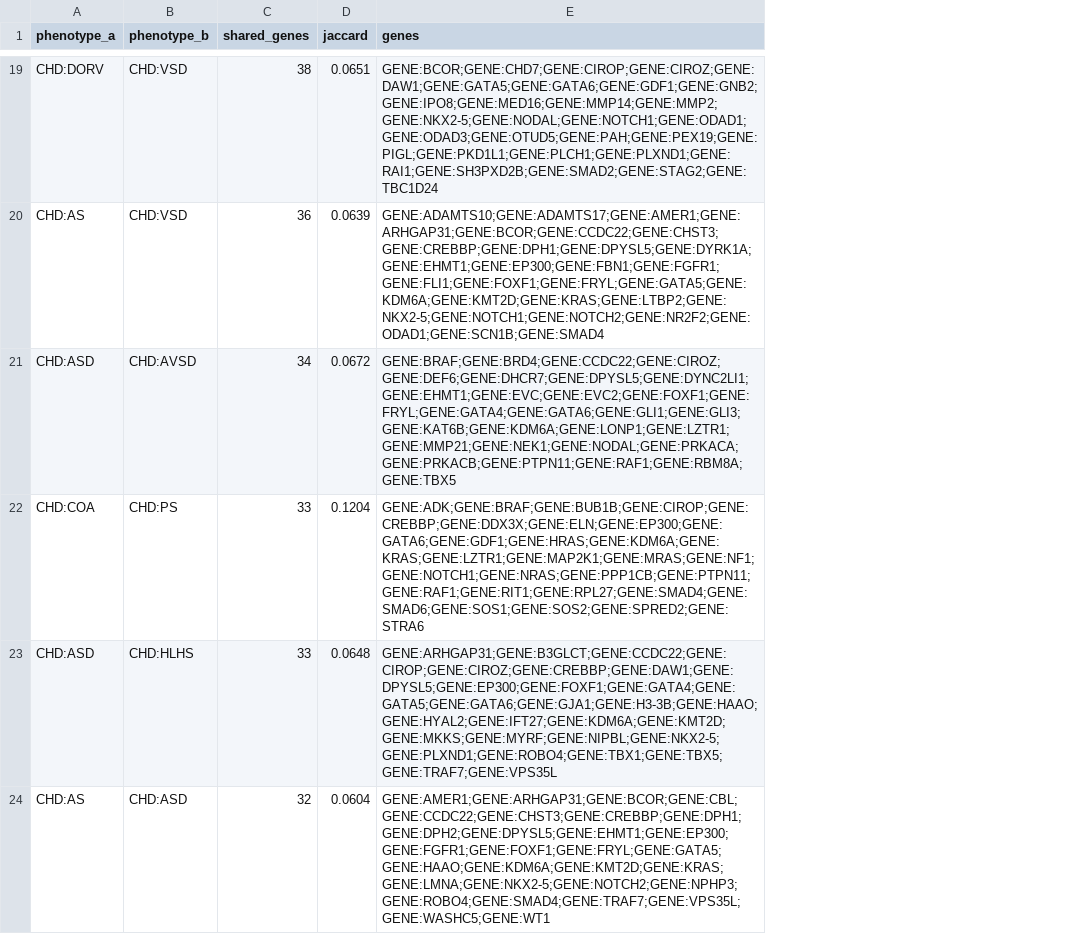
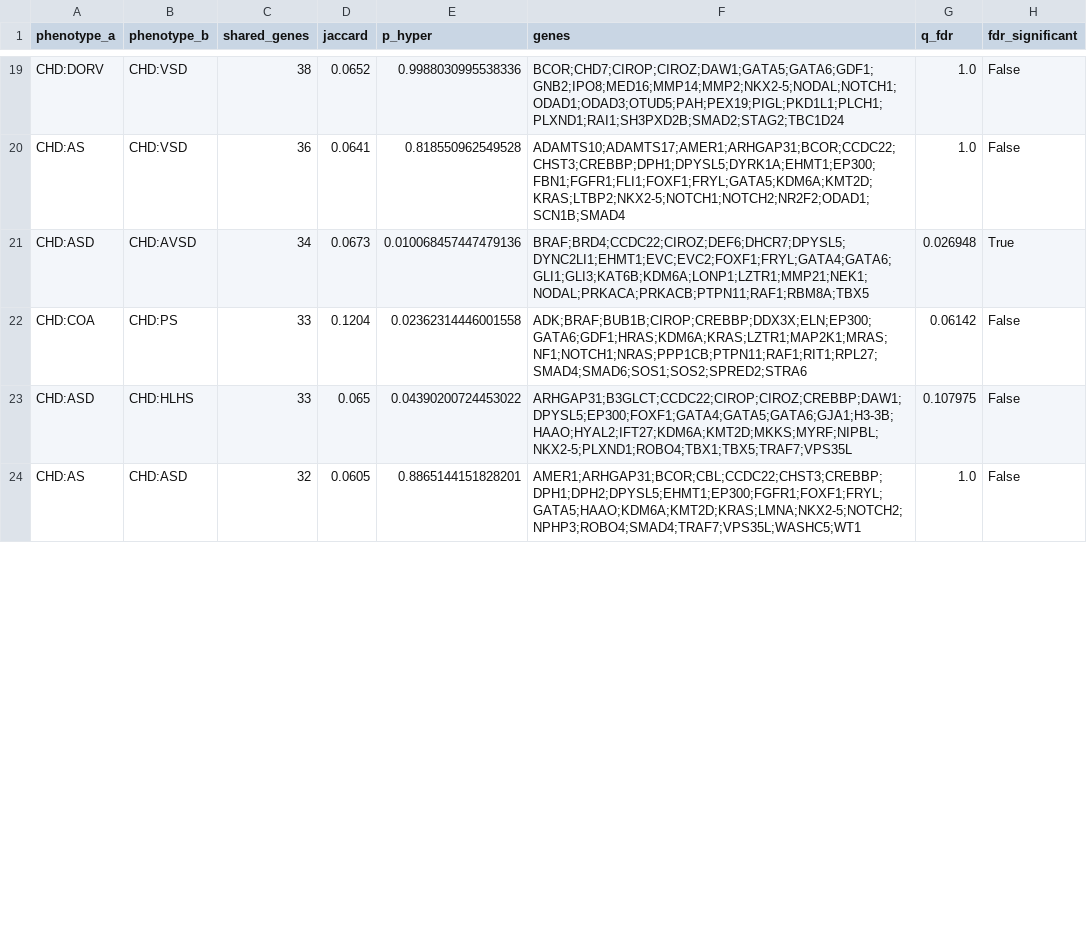
Before and after one commit to santosry/GraphAmbiCardio, a CSV file: outputs/tables/phenotype_gene_overlap.csv, drawn as a sheet; only a part is shown, gaps mark what is left out; addresses are those after the commit; the diff covers the shown part only; the diff names each change by its address in the sheet, - before the commit and + after, or states it on an @@ line.

```diff
--- a/outputs/tables/phenotype_gene_overlap.csv
+++ b/outputs/tables/phenotype_gene_overlap.csv
+column E (p_hyper), rows 19-24: 0.9988030995538336 | 0.818550962549528 | 0.010068457447479136 | 0.02362314446001558 | 0.04390200724453022 | 0.8865144151828201
+column G (q_fdr), rows 19-24: 1.0 | 1.0 | 0.026948 | 0.06142 | 0.107975 | 1.0
+column H (fdr_significant), rows 19-24: False | False | True | False | False | False
-D19 (jaccard): 0.0651
+D19 (jaccard): 0.0652
-F19 (genes): GENE:BCOR;GENE:CHD7;GENE:CIROP;GENE:CIROZ;GENE:DAW1;GENE:GATA5;GENE:GATA6;GENE:GDF1;GENE:GNB2;GENE:IPO8;GENE:MED16;GENE:MMP14;GENE:MMP2;GENE:NKX2-5;GENE:NODAL;GENE:NOTCH1;GENE:ODAD1;GENE:ODAD3;GENE:OTUD5;GENE:PAH;GENE:PEX19;GENE:PIGL;GENE:PKD1L1;GENE:PLCH1;GENE:PLXND1;GENE:RAI1;GENE:SH3PXD2B;GENE:SMAD2;GENE:STAG2;GENE:TBC1D24
+F19 (genes): BCOR;CHD7;CIROP;CIROZ;DAW1;GATA5;GATA6;GDF1;GNB2;IPO8;MED16;MMP14;MMP2;NKX2-5;NODAL;NOTCH1;ODAD1;ODAD3;OTUD5;PAH;PEX19;PIGL;PKD1L1;PLCH1;PLXND1;RAI1;SH3PXD2B;SMAD2;STAG2;TBC1D24
-D20 (jaccard): 0.0639
+D20 (jaccard): 0.0641
-F20 (genes): GENE:ADAMTS10;GENE:ADAMTS17;GENE:AMER1;GENE:ARHGAP31;GENE:BCOR;GENE:CCDC22;GENE:CHST3;GENE:CREBBP;GENE:DPH1;GENE:DPYSL5;GENE:DYRK1A;GENE:EHMT1;GENE:EP300;GENE:FBN1;GENE:FGFR1;GENE:FLI1;GENE:FOXF1;GENE:FRYL;GENE:GATA5;GENE:KDM6A;GENE:KMT2D;GENE:KRAS;GENE:LTBP2;GENE:NKX2-5;GENE:NOTCH1;GENE:NOTCH2;GENE:NR2F2;GENE:ODAD1;GENE:SCN1B;GENE:SMAD4
+F20 (genes): ADAMTS10;ADAMTS17;AMER1;ARHGAP31;BCOR;CCDC22;CHST3;CREBBP;DPH1;DPYSL5;DYRK1A;EHMT1;EP300;FBN1;FGFR1;FLI1;FOXF1;FRYL;GATA5;KDM6A;KMT2D;KRAS;LTBP2;NKX2-5;NOTCH1;NOTCH2;NR2F2;ODAD1;SCN1B;SMAD4
-D21 (jaccard): 0.0672
+D21 (jaccard): 0.0673
-F21 (genes): GENE:BRAF;GENE:BRD4;GENE:CCDC22;GENE:CIROZ;GENE:DEF6;GENE:DHCR7;GENE:DPYSL5;GENE:DYNC2LI1;GENE:EHMT1;GENE:EVC;GENE:EVC2;GENE:FOXF1;GENE:FRYL;GENE:GATA4;GENE:GATA6;GENE:GLI1;GENE:GLI3;GENE:KAT6B;GENE:KDM6A;GENE:LONP1;GENE:LZTR1;GENE:MMP21;GENE:NEK1;GENE:NODAL;GENE:PRKACA;GENE:PRKACB;GENE:PTPN11;GENE:RAF1;GENE:RBM8A;GENE:TBX5
+F21 (genes): BRAF;BRD4;CCDC22;CIROZ;DEF6;DHCR7;DPYSL5;DYNC2LI1;EHMT1;EVC;EVC2;FOXF1;FRYL;GATA4;GATA6;GLI1;GLI3;KAT6B;KDM6A;LONP1;LZTR1;MMP21;NEK1;NODAL;PRKACA;PRKACB;PTPN11;RAF1;RBM8A;TBX5
-F22 (genes): GENE:ADK;GENE:BRAF;GENE:BUB1B;GENE:CIROP;GENE:CREBBP;GENE:DDX3X;GENE:ELN;GENE:EP300;GENE:GATA6;GENE:GDF1;GENE:HRAS;GENE:KDM6A;GENE:KRAS;GENE:LZTR1;GENE:MAP2K1;GENE:MRAS;GENE:NF1;GENE:NOTCH1;GENE:NRAS;GENE:PPP1CB;GENE:PTPN11;GENE:RAF1;GENE:RIT1;GENE:RPL27;GENE:SMAD4;GENE:SMAD6;GENE:SOS1;GENE:SOS2;GENE:SPRED2;GENE:STRA6
+F22 (genes): ADK;BRAF;BUB1B;CIROP;CREBBP;DDX3X;ELN;EP300;GATA6;GDF1;HRAS;KDM6A;KRAS;LZTR1;MAP2K1;MRAS;NF1;NOTCH1;NRAS;PPP1CB;PTPN11;RAF1;RIT1;RPL27;SMAD4;SMAD6;SOS1;SOS2;SPRED2;STRA6
-D23 (jaccard): 0.0648
+D23 (jaccard): 0.065
-F23 (genes): GENE:ARHGAP31;GENE:B3GLCT;GENE:CCDC22;GENE:CIROP;GENE:CIROZ;GENE:CREBBP;GENE:DAW1;GENE:DPYSL5;GENE:EP300;GENE:FOXF1;GENE:GATA4;GENE:GATA5;GENE:GATA6;GENE:GJA1;GENE:H3-3B;GENE:HAAO;GENE:HYAL2;GENE:IFT27;GENE:KDM6A;GENE:KMT2D;GENE:MKKS;GENE:MYRF;GENE:NIPBL;GENE:NKX2-5;GENE:PLXND1;GENE:ROBO4;GENE:TBX1;GENE:TBX5;GENE:TRAF7;GENE:VPS35L
+F23 (genes): ARHGAP31;B3GLCT;CCDC22;CIROP;CIROZ;CREBBP;DAW1;DPYSL5;EP300;FOXF1;GATA4;GATA5;GATA6;GJA1;H3-3B;HAAO;HYAL2;IFT27;KDM6A;KMT2D;MKKS;MYRF;NIPBL;NKX2-5;PLXND1;ROBO4;TBX1;TBX5;TRAF7;VPS35L
-D24 (jaccard): 0.0604
+D24 (jaccard): 0.0605
-F24 (genes): GENE:AMER1;GENE:ARHGAP31;GENE:BCOR;GENE:CBL;GENE:CCDC22;GENE:CHST3;GENE:CREBBP;GENE:DPH1;GENE:DPH2;GENE:DPYSL5;GENE:EHMT1;GENE:EP300;GENE:FGFR1;GENE:FOXF1;GENE:FRYL;GENE:GATA5;GENE:HAAO;GENE:KDM6A;GENE:KMT2D;GENE:KRAS;GENE:LMNA;GENE:NKX2-5;GENE:NOTCH2;GENE:NPHP3;GENE:ROBO4;GENE:SMAD4;GENE:TRAF7;GENE:VPS35L;GENE:WASHC5;GENE:WT1
+F24 (genes): AMER1;ARHGAP31;BCOR;CBL;CCDC22;CHST3;CREBBP;DPH1;DPH2;DPYSL5;EHMT1;EP300;FGFR1;FOXF1;FRYL;GATA5;HAAO;KDM6A;KMT2D;KRAS;LMNA;NKX2-5;NOTCH2;NPHP3;ROBO4;SMAD4;TRAF7;VPS35L;WASHC5;WT1
```
Also changed, not shown: 89 edited cells elsewhere in this file, app/data/models.csv, app/data/phenotype_genes.csv, 49 other files.
